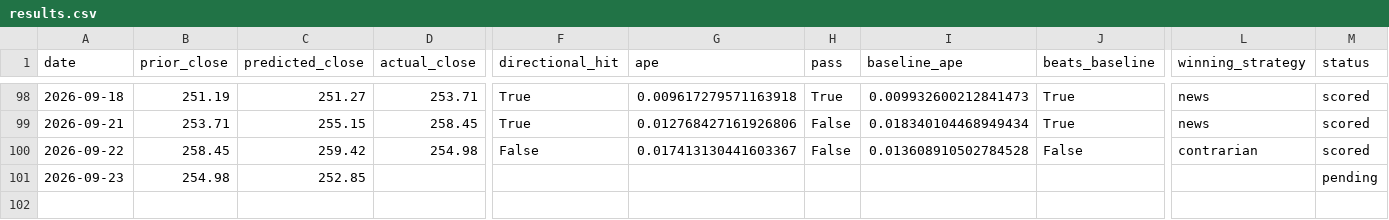
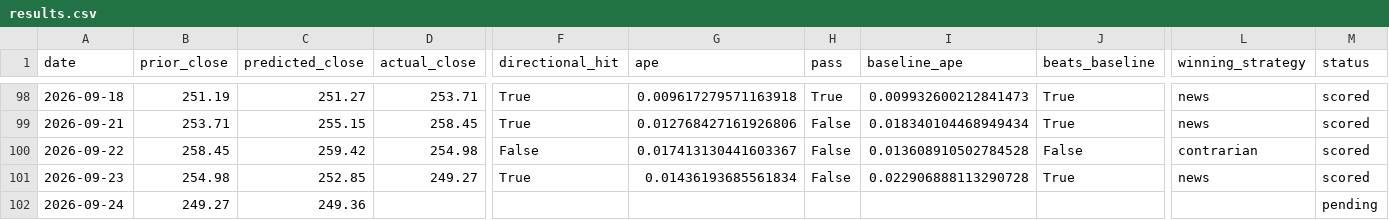
Before and after one commit to fabiopiazza59-hue/agentic-flow-demo, a CSV file: self-improvement_loop/results/results.csv, drawn as a sheet; only a part is shown, gaps mark what is left out; rows hold the shown columns only; the diff names each change by its address in the sheet, - before the commit and + after, or states it on an @@ line.

```diff
--- a/self-improvement_loop/results/results.csv
+++ b/self-improvement_loop/results/results.csv
-D101 (actual_close): (empty)
+D101 (actual_close): 249.27
-F101 (directional_hit): (empty)
+F101 (directional_hit): True
-G101 (ape): (empty)
+G101 (ape): 0.01436193685561834
-H101 (pass): (empty)
+H101 (pass): False
-I101 (baseline_ape): (empty)
+I101 (baseline_ape): 0.022906888113290728
-J101 (beats_baseline): (empty)
+J101 (beats_baseline): True
-L101 (winning_strategy): (empty)
+L101 (winning_strategy): news
-M101 (status): pending
+M101 (status): scored
+row 102: 2026-09-24 | 249.27 | 249.36 |  |  |  |  |  |  |  | pending
```
Also changed, not shown: 13 other files.
